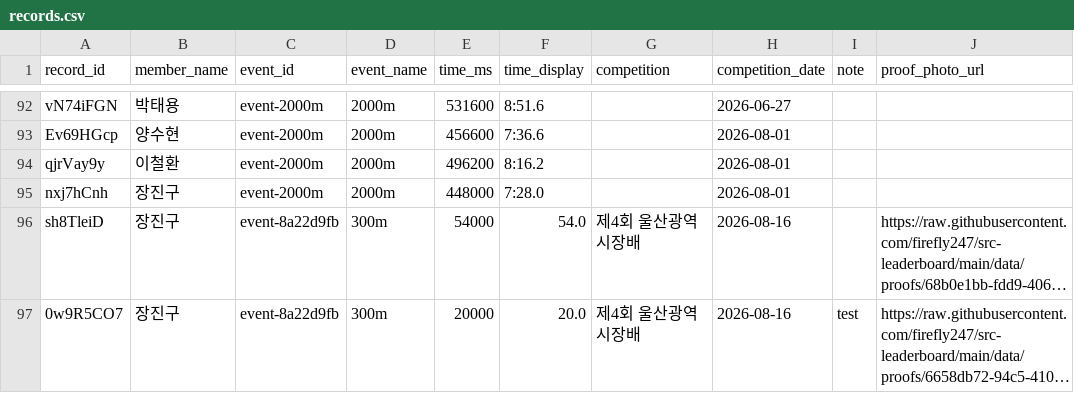
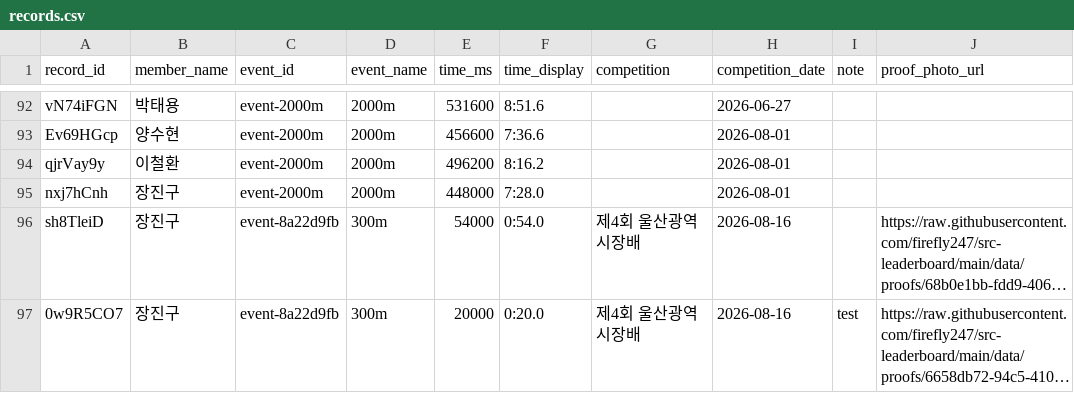
Before and after one commit to firefly247/src-leaderboard, a CSV file: data/records.csv, drawn as a sheet; only a part is shown, gaps mark what is left out; long unchanged cells end in …; the diff names each change by its address in the sheet, - before the commit and + after, or states it on an @@ line.

Commit message:
Normalize sub-minute record displays

```diff
--- a/data/records.csv
+++ b/data/records.csv
-F96 (time_display): 54.0
+F96 (time_display): 0:54.0
-F97 (time_display): 20.0
+F97 (time_display): 0:20.0
```
